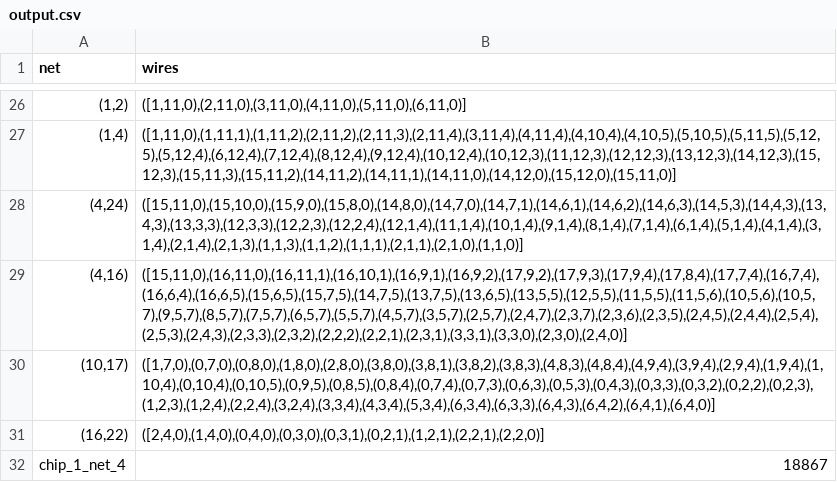
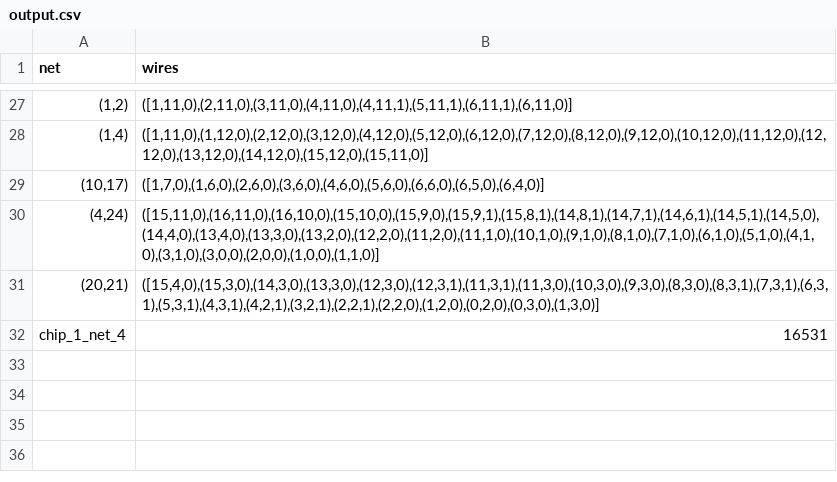
Before and after one commit to SyrkavanKuppenveld/progressierups, a CSV file: output.csv, drawn as a sheet; only a part is shown, gaps mark what is left out; the diff covers the shown part only.

```diff
--- a/output.csv
+++ b/output.csv
@@ -26,7 +27,6 @@ net,wires
-"(1,2)","([1,11,0),(2,11,0),(3,11,0),(4,11,0),(5,11,0),(6,11,0)]"
-"(1,4)","([1,11,0),(1,11,1),(1,11,2),(2,11,2),(2,11,3),(2,11,4),(3,11,4),(4,11,4),(4,10,4),(4,10,5),(5,10,5),(5,11,5),(5,12,5),(5,12,4),(6,12,4),(7,12,4),(8,12,4),(9,12,4),(10,12,4),(10,12,3),(11,12,3),(12,12,3),(13,12,3),(14,12,3),(15,12,3),(15,11,3),(15,11,2),(14,11,2),(14,11,1),(14,11,0),(14,12,0),(15,12,0),(15,11,0)]"
-"(4,24)","([15,11,0),(15,10,0),(15,9,0),(15,8,0),(14,8,0),(14,7,0),(14,7,1),(14,6,1),(14,6,2),(14,6,3),(14,5,3),(14,4,3),(13,4,3),(13,3,3),(12,3,3),(12,2,3),(12,2,4),(12,1,4),(11,1,4),(10,1,4),(9,1,4),(8,1,4),(7,1,4),(6,1,4),(5,1,4),(4,1,4),(3,1,4),(2,1,4),(2,1,3),(1,1,3),(1,1,2),(1,1,1),(2,1,1),(2,1,0),(1,1,0)]"
-"(4,16)","([15,11,0),(16,11,0),(16,11,1),(16,10,1),(16,9,1),(16,9,2),(17,9,2),(17,9,3),(17,9,4),(17,8,4),(17,7,4),(16,7,4),(16,6,4),(16,6,5),(15,6,5),(15,7,5),(14,7,5),(13,7,5),(13,6,5),(13,5,5),(12,5,5),(11,5,5),(11,5,6),(10,5,6),(10,5,7),(9,5,7),(8,5,7),(7,5,7),(6,5,7),(5,5,7),(4,5,7),(3,5,7),(2,5,7),(2,4,7),(2,3,7),(2,3,6),(2,3,5),(2,4,5),(2,4,4),(2,5,4),(2,5,3),(2,4,3),(2,3,3),(2,3,2),(2,2,2),(2,2,1),(2,3,1),(3,3,1),(3,3,0),(2,3,0),(2,4,0)]"
-"(10,17)","([1,7,0),(0,7,0),(0,8,0),(1,8,0),(2,8,0),(3,8,0),(3,8,1),(3,8,2),(3,8,3),(4,8,3),(4,8,4),(4,9,4),(3,9,4),(2,9,4),(1,9,4),(1,10,4),(0,10,4),(0,10,5),(0,9,5),(0,8,5),(0,8,4),(0,7,4),(0,7,3),(0,6,3),(0,5,3),(0,4,3),(0,3,3),(0,3,2),(0,2,2),(0,2,3),(1,2,3),(1,2,4),(2,2,4),(3,2,4),(3,3,4),(4,3,4),(5,3,4),(6,3,4),(6,3,3),(6,4,3),(6,4,2),(6,4,1),(6,4,0)]"
-"(16,22)","([2,4,0),(1,4,0),(0,4,0),(0,3,0),(0,3,1),(0,2,1),(1,2,1),(2,2,1),(2,2,0)]"
-chip_1_net_4,18867
+"(1,2)","([1,11,0),(2,11,0),(3,11,0),(4,11,0),(4,11,1),(5,11,1),(6,11,1),(6,11,0)]"
+"(1,4)","([1,11,0),(1,12,0),(2,12,0),(3,12,0),(4,12,0),(5,12,0),(6,12,0),(7,12,0),(8,12,0),(9,12,0),(10,12,0),(11,12,0),(12,12,0),(13,12,0),(14,12,0),(15,12,0),(15,11,0)]"
+"(10,17)","([1,7,0),(1,6,0),(2,6,0),(3,6,0),(4,6,0),(5,6,0),(6,6,0),(6,5,0),(6,4,0)]"
+"(4,24)","([15,11,0),(16,11,0),(16,10,0),(15,10,0),(15,9,0),(15,9,1),(15,8,1),(14,8,1),(14,7,1),(14,6,1),(14,5,1),(14,5,0),(14,4,0),(13,4,0),(13,3,0),(13,2,0),(12,2,0),(11,2,0),(11,1,0),(10,1,0),(9,1,0),(8,1,0),(7,1,0),(6,1,0),(5,1,0),(4,1,0),(3,1,0),(3,0,0),(2,0,0),(1,0,0),(1,1,0)]"
+"(20,21)","([15,4,0),(15,3,0),(14,3,0),(13,3,0),(12,3,0),(12,3,1),(11,3,1),(11,3,0),(10,3,0),(9,3,0),(8,3,0),(8,3,1),(7,3,1),(6,3,1),(5,3,1),(4,3,1),(4,2,1),(3,2,1),(2,2,1),(2,2,0),(1,2,0),(0,2,0),(0,3,0),(1,3,0)]"
+chip_1_net_4,16531
```
Also changed, not shown: 14 added rows, 13 removed rows and 10 edited cells elsewhere in this file, 3 other files.
